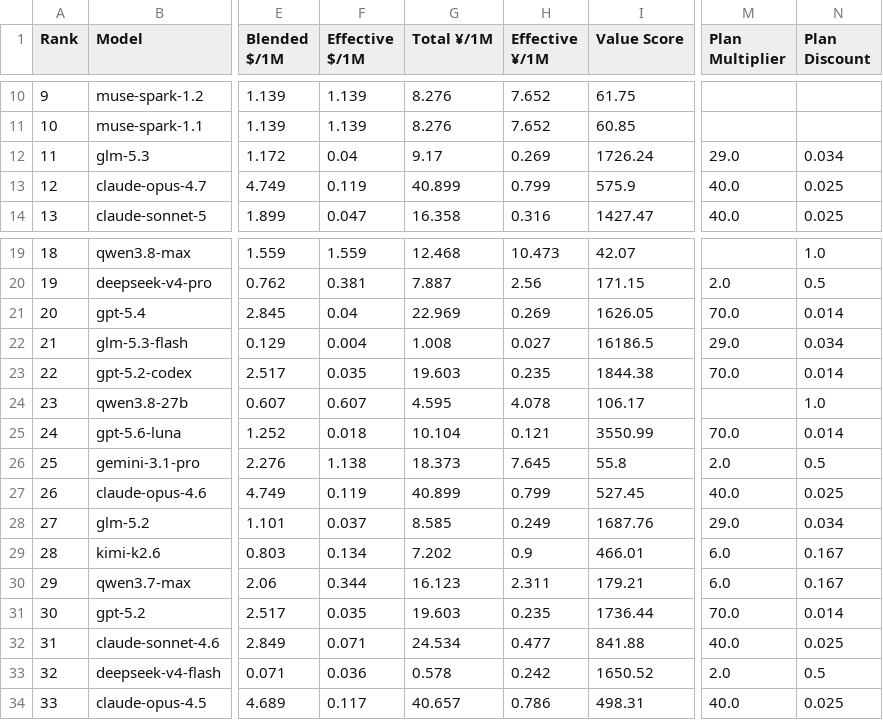
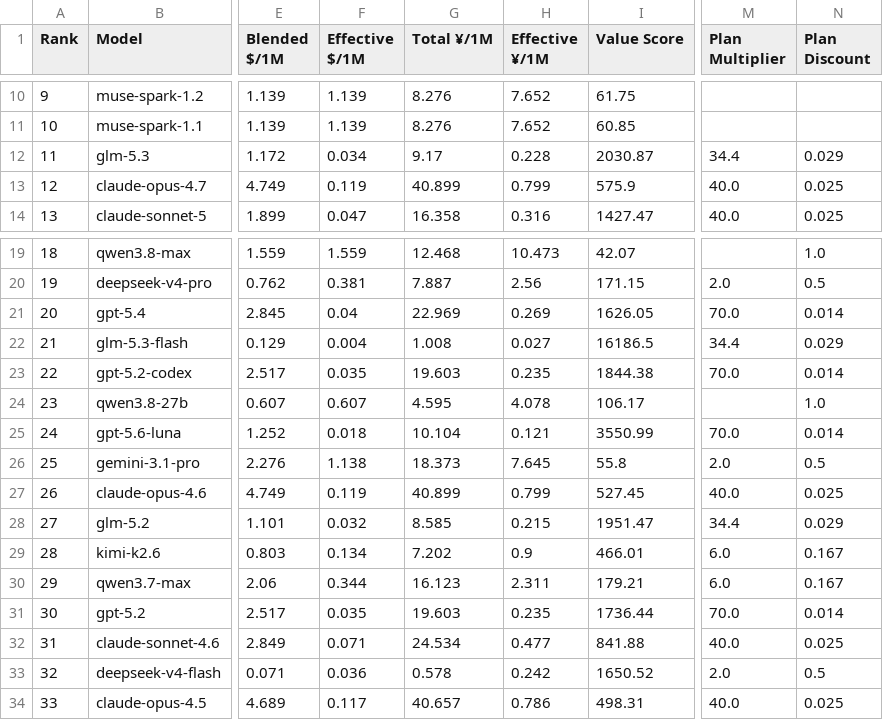
Before and after one commit to AVA-2568/AA-AI-Benchmark, a CSV file: results/general_scored.csv, drawn as a sheet; only a part is shown, gaps mark what is left out; the diff names each change by its address in the sheet, - before the commit and + after, or states it on an @@ line.

Commit message:
fix: GLM Coding 套餐倍率改按官方「可用额度参考」折算（Lite 22.4×/Pro 29.6×/Max 34.4×）
- 额度区间取官方 docs「用量说明·可用额度参考」GLM-5.3、95% 缓存命中率档
 （下限=全高峰 1×抵扣、上限=全非高峰 0.5×抵扣），×52/12 折月后乘榜单
 GLM-5.3 混合价 $1.172/M 得 implied_value；旧值为积分自估系数 × GLM-5.2 价
- Lite $308→$368（折扣 5.3%→4.5%）、Pro $1883→$2209（4.0%→3.4%）、
 Max $4338→$5150（3.4%→2.9%）；tokens 列同步官方月度区间
- METHODOLOGY 补充 GLM 官方额度口径说明；e2e golden 随配置刷新
- 构建时 detect --apply 自动入池 glm-5.3-flash（双源确认），榜单 44→45
- 提交方式：Mimosa hook 拦截存量误报（本次改动零 finding），用户已确认 hooksPath 放行

```diff
--- a/results/general_scored.csv
+++ b/results/general_scored.csv
-F12 (Effective $/1M): 0.04
+F12 (Effective $/1M): 0.034
-H12 (Effective ¥/1M): 0.269
+H12 (Effective ¥/1M): 0.228
-I12 (Value Score): 1726.24
+I12 (Value Score): 2030.87
-M12 (Plan Multiplier): 29.0
+M12 (Plan Multiplier): 34.4
-N12 (Plan Discount): 0.034
+N12 (Plan Discount): 0.029
-M22 (Plan Multiplier): 29.0
+M22 (Plan Multiplier): 34.4
-N22 (Plan Discount): 0.034
+N22 (Plan Discount): 0.029
-F28 (Effective $/1M): 0.037
+F28 (Effective $/1M): 0.032
-H28 (Effective ¥/1M): 0.249
+H28 (Effective ¥/1M): 0.215
-I28 (Value Score): 1687.76
+I28 (Value Score): 1951.47
-M28 (Plan Multiplier): 29.0
+M28 (Plan Multiplier): 34.4
-N28 (Plan Discount): 0.034
+N28 (Plan Discount): 0.029
```
Also changed, not shown: results/text_scored.csv, results/value_scored.csv, 9 other files.
